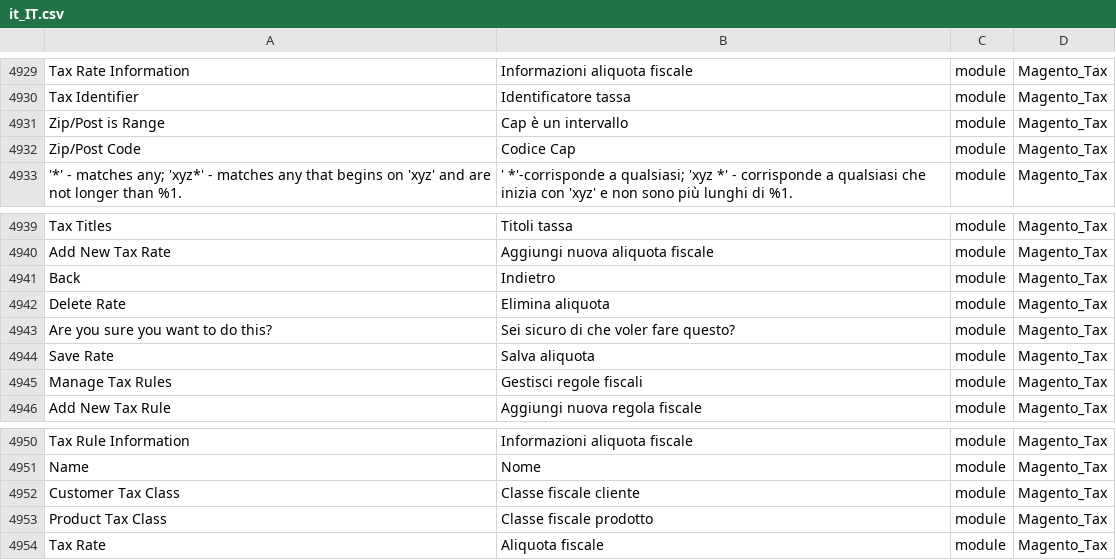
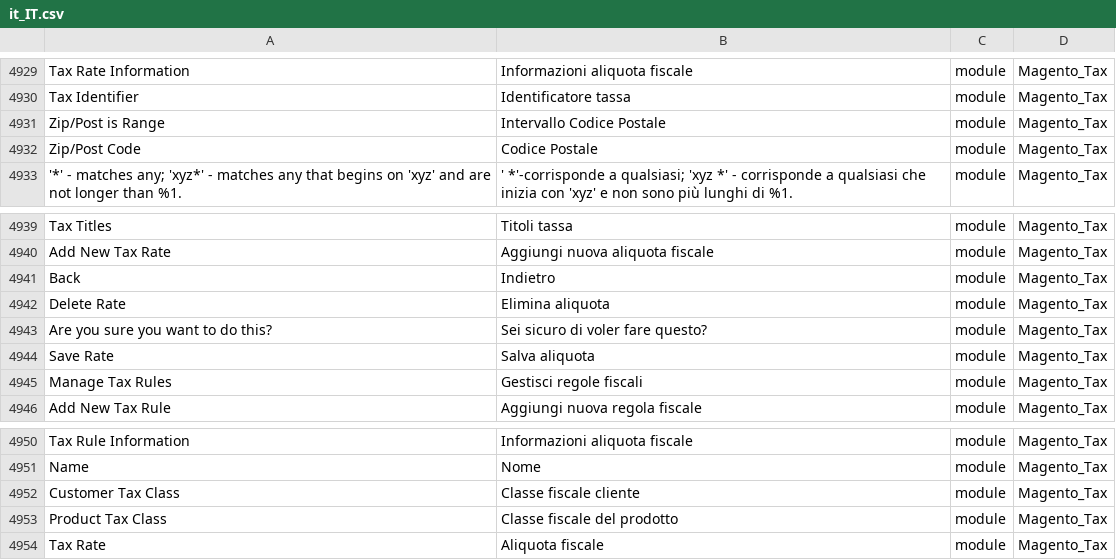
Before and after one commit to Magento2Translations/language_it_it, a CSV file: it_IT.csv, drawn as a sheet; only a part is shown, gaps mark what is left out; the diff names each change by its address in the sheet, - before the commit and + after, or states it on an @@ line.

Commit message:
Auto translate 17/03/2017 00:00:01

```diff
--- a/it_IT.csv
+++ b/it_IT.csv
-B4931: Cap è un intervallo
+B4931: Intervallo Codice Postale
-B4932: Codice Cap
+B4932: Codice Postale
-B4943: Sei sicuro di che voler fare questo?
+B4943: Sei sicuro di voler fare questo?
-B4953: Classe fiscale prodotto
+B4953: Classe fiscale del prodotto
```
